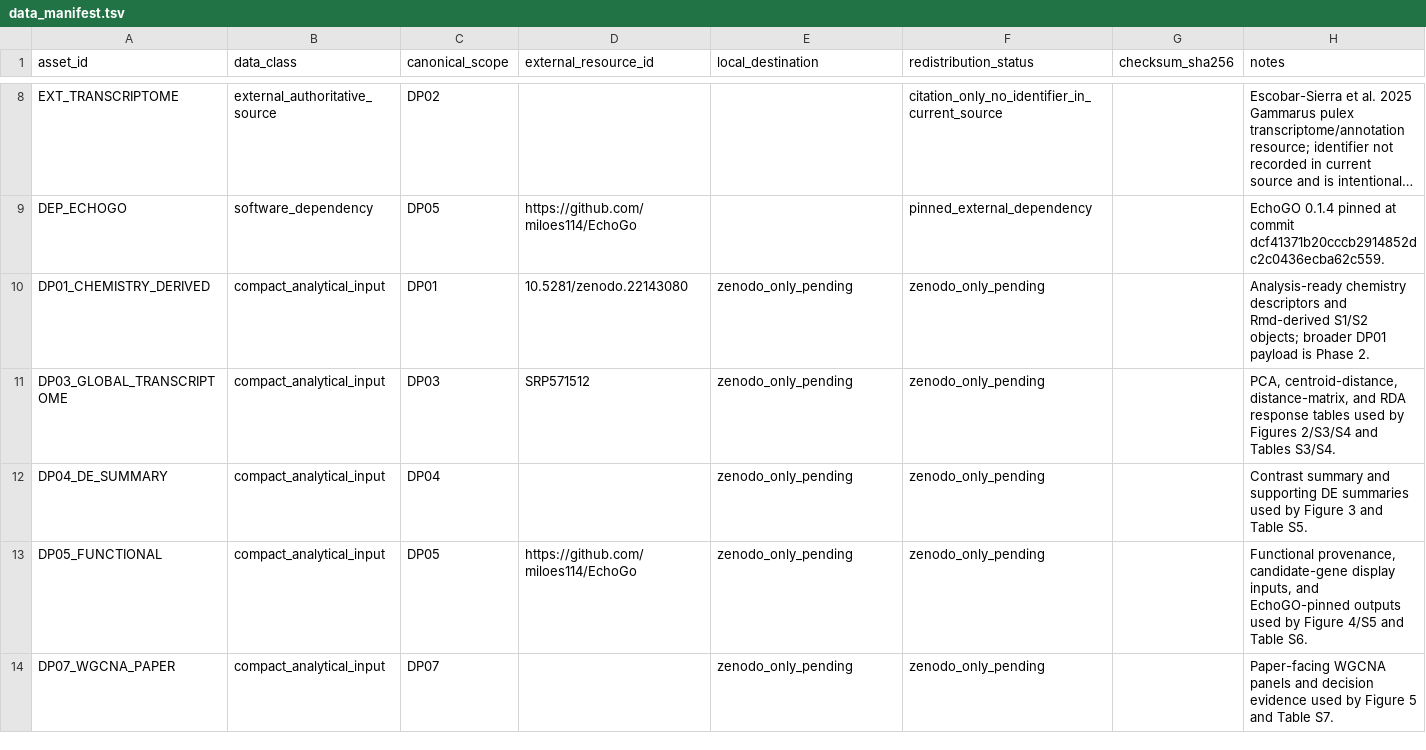
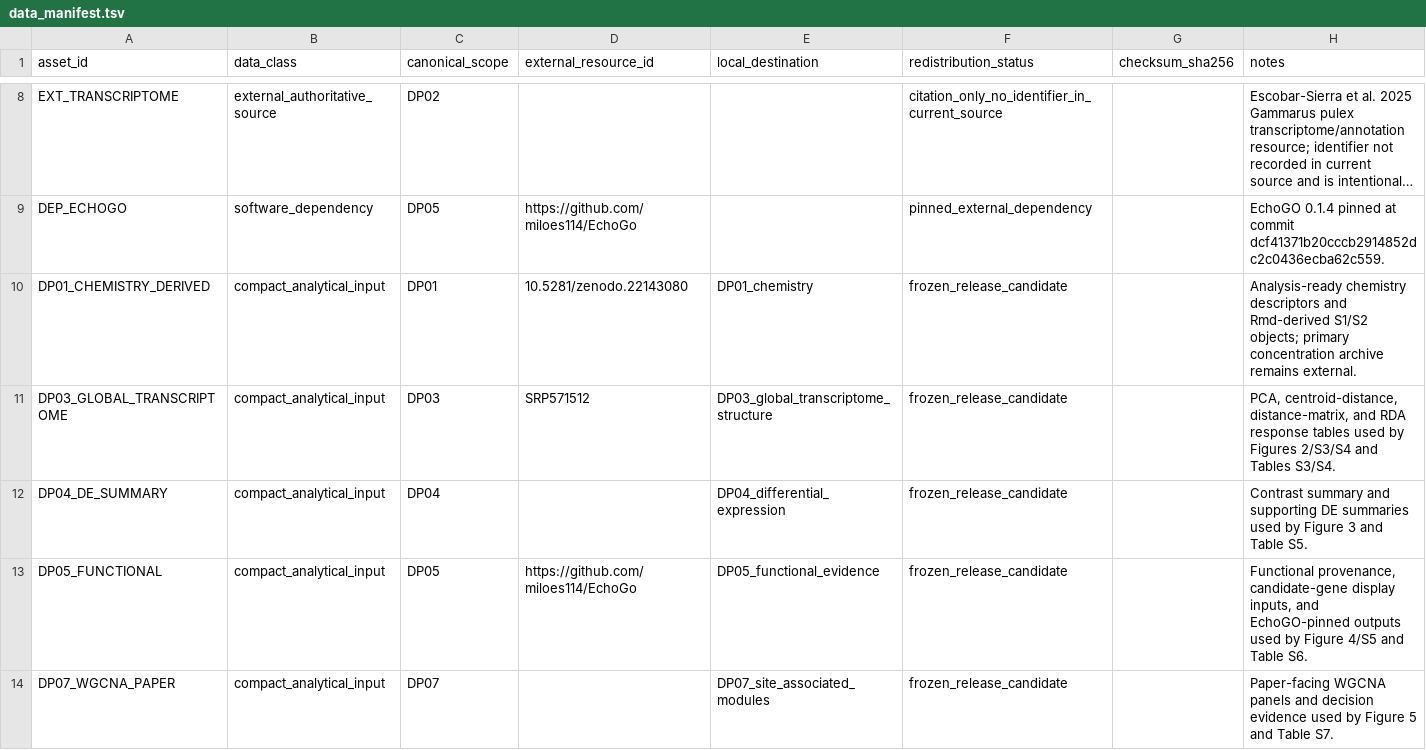
Before and after one commit to miloes114/holtemme-gammarus-ecotoxicogenomics, a TSV file: config/data_manifest.tsv, drawn as a sheet; only a part is shown, gaps mark what is left out; long unchanged cells end in …; the diff names each change by its address in the sheet, - before the commit and + after, or states it on an @@ line.

```diff
--- a/config/data_manifest.tsv
+++ b/config/data_manifest.tsv
-E10 (local_destination): zenodo_only_pending
+E10 (local_destination): DP01_chemistry
-F10:F14 (redistribution_status): zenodo_only_pending
+F10:F14 (redistribution_status): frozen_release_candidate
-H10 (notes): …S1/S2 objects; broader DP01 payload is Phase 2.
+H10 (notes): …S1/S2 objects; primary concentration archive remains external.
-E11 (local_destination): zenodo_only_pending
+E11 (local_destination): DP03_global_transcriptome_structure
-E12 (local_destination): zenodo_only_pending
+E12 (local_destination): DP04_differential_expression
-E13 (local_destination): zenodo_only_pending
+E13 (local_destination): DP05_functional_evidence
-E14 (local_destination): zenodo_only_pending
+E14 (local_destination): DP07_site_associated_modules
```
Also changed, not shown: config/external_resources.tsv, config/plot_registry.tsv, 9 other files.
